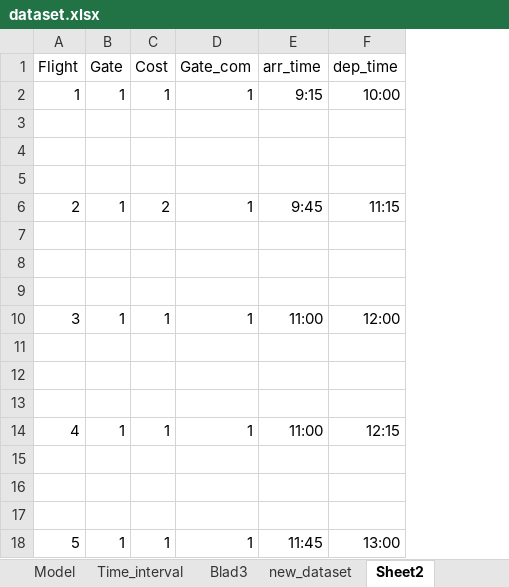
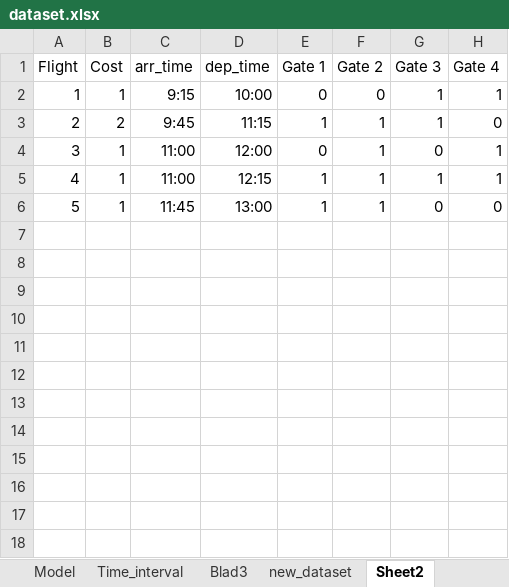
Before and after one commit to dschoon98/OperationsOptimization, an Excel workbook: dataset.xlsx, sheet Sheet2, drawn as a sheet; values as stored, in another font and other column widths than the file's, no borders; removed rows and columns are numbered as before the commit, all else as after; the diff names each change by its address in the sheet, - before the commit and + after, or states it on an @@ line.

Commit message:
Update dataset.xlsx

```diff
--- a/dataset.xlsx (sheet Sheet2)
+++ b/dataset.xlsx (sheet Sheet2)
-column B (Gate), row 2: 1; row 6: 1; row 10: 1; row 14: 1; row 18: 1
-column D (Gate_com), row 2: 1; row 6: 1; row 10: 1; row 14: 1; row 18: 1
+column E (Gate 1), rows 2-6: 0 | 1 | 0 | 1 | 1
+column F (Gate 2), rows 2-6: 0 | 1 | 1 | 1 | 1
+column G (Gate 3), rows 2-6: 1 | 1 | 0 | 1 | 0
+column H (Gate 4), rows 2-6: 1 | 0 | 1 | 1 | 0
-row 3: (empty)
-row 4: (empty)
-row 5: (empty)
-row 7: (empty)
-row 8: (empty)
-row 9: (empty)
-row 11: (empty)
-row 12: (empty)
-row 13: (empty)
-row 15: (empty)
-row 16: (empty)
-row 17: (empty)
```
